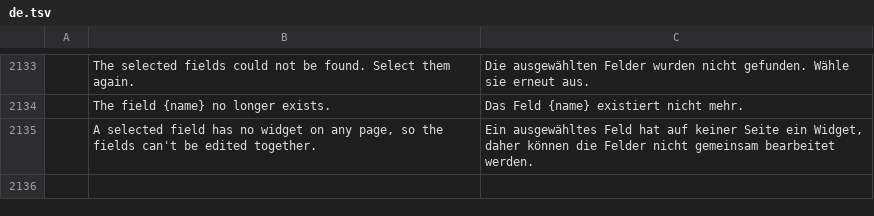
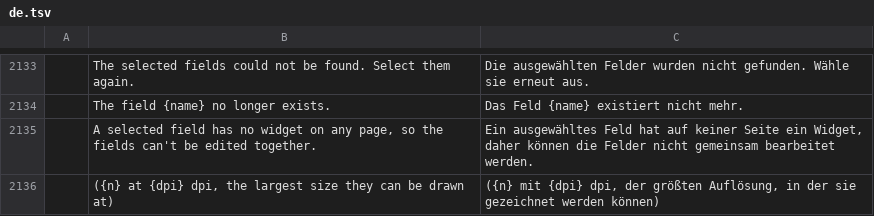
Before and after one commit to cyfung1031/pdfcraft, a TSV file: crates/ui-egui/src/i18n/de.tsv, drawn as a sheet; only a part is shown, gaps mark what is left out; the diff names each change by its address in the sheet, - before the commit and + after, or states it on an @@ line.

```diff
--- a/crates/ui-egui/src/i18n/de.tsv
+++ b/crates/ui-egui/src/i18n/de.tsv
+row 2136:  | ({n} at {dpi} dpi, the largest size they can be drawn at) | ({n} mit {dpi} dpi, der größten Auflösung, in der sie gezeichnet werden können)
```
Also changed, not shown: crates/ui-egui/src/i18n/bg.tsv, crates/ui-egui/src/i18n/ja.tsv, 15 other files.
